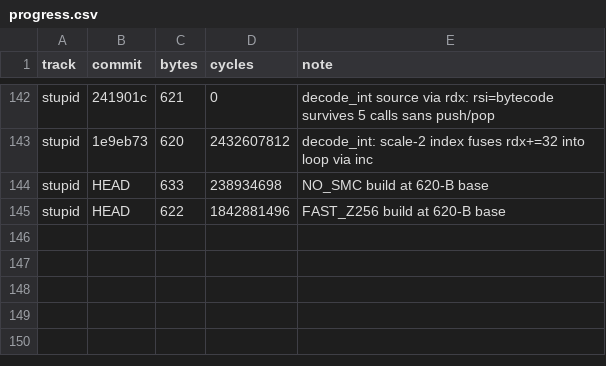
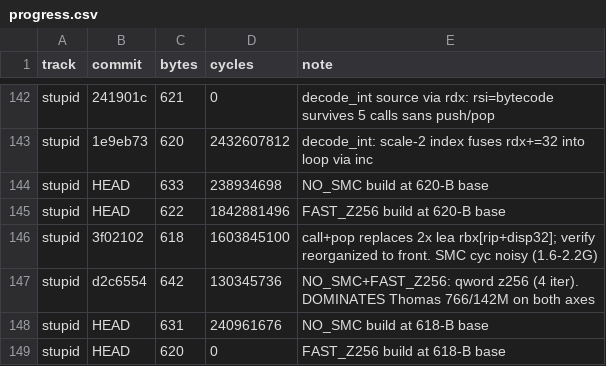
Before and after one commit to sweis/pornin-test, a CSV file: docs/progress.csv, drawn as a sheet; only a part is shown, gaps mark what is left out; the diff names each change by its address in the sheet, - before the commit and + after, or states it on an @@ line.

Commit message:
stupid: 618 B floor + 642 B/130M dominates Thomas — chart update
call+pop layout (−2 B): verify() moved to front; call Ldecoder jumps over
decode_int/consts/bytecode, pushed addr = &decode_int; call Lmain jumps
over handlers, pushed addr = &translation_table. Both pop into rbx.

qword z256 (NO_SMC+FAST_Z256): 4-iter lodsq/adcq vs Thomas's 8-iter
dword — halves carry chain. 642 B / 130M DOMINATES Thomas 766/142M
on both axes (124 B smaller, 12M cyc faster).

PADD macro-op MEASURED DEAD +2 B (disp32 for _Hx*32=352; F1↔H overlay
fails — MUL clobbers while H live). Conditional: unlocks if H→disp8.

Thomas Stupid star now grey (dominated). xlim 595.

```diff
--- a/docs/progress.csv
+++ b/docs/progress.csv
+row 146: stupid | 3f02102 | 618 | 1603845100 | call+pop replaces 2x lea rbx[rip+disp32]; verify reorganized to front. SMC cyc noisy (1.6-2.2G)
+row 147: stupid | d2c6554 | 642 | 130345736 | NO_SMC+FAST_Z256: qword z256 (4 iter). DOMINATES Thomas 766/142M on both axes
+row 148: stupid | HEAD | 631 | 240961676 | NO_SMC build at 618-B base
+row 149: stupid | HEAD | 620 | 0 | FAST_Z256 build at 618-B base
```
Also changed, not shown: 2 other files.
